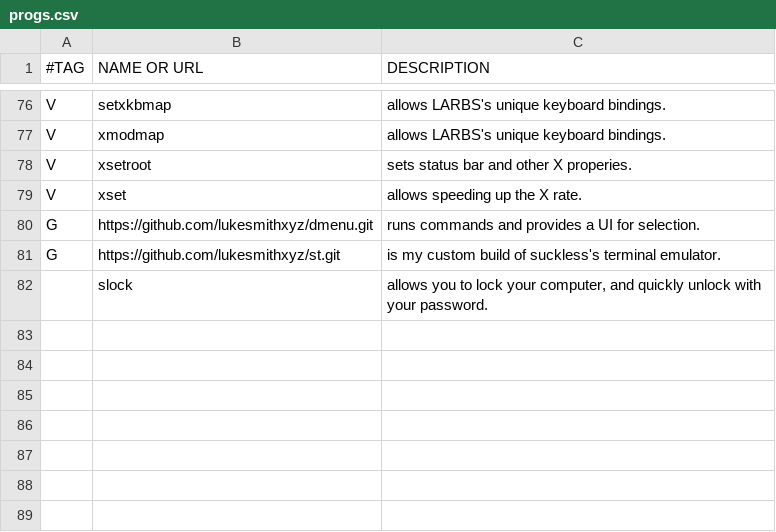
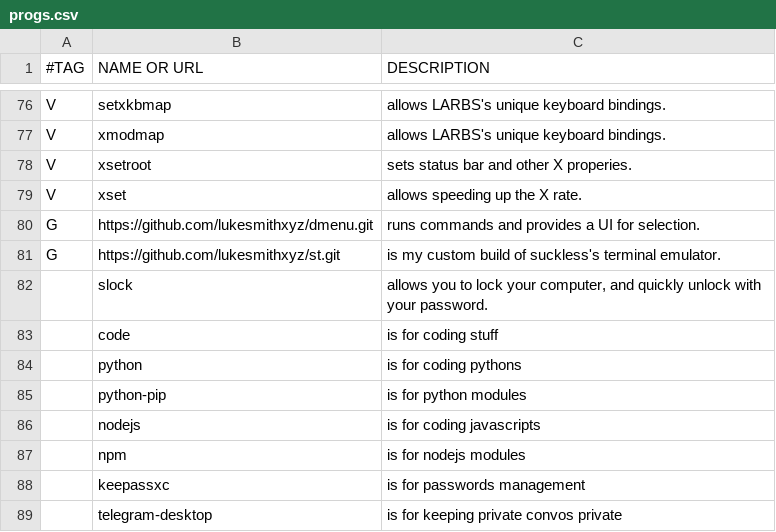
Before and after one commit to yohgen/LARBS, a CSV file: progs.csv, drawn as a sheet; only a part is shown, gaps mark what is left out; the diff names each change by its address in the sheet, - before the commit and + after, or states it on an @@ line.

Commit message:
addtional progs

```diff
--- a/progs.csv
+++ b/progs.csv
+row 83:  | code | is for coding stuff
+row 84:  | python | is for coding pythons
+row 85:  | python-pip | is for python modules
+row 86:  | nodejs | is for coding javascripts
+row 87:  | npm | is for nodejs modules
+row 88:  | keepassxc | is for passwords management
+row 89:  | telegram-desktop | is for keeping private convos private
```
